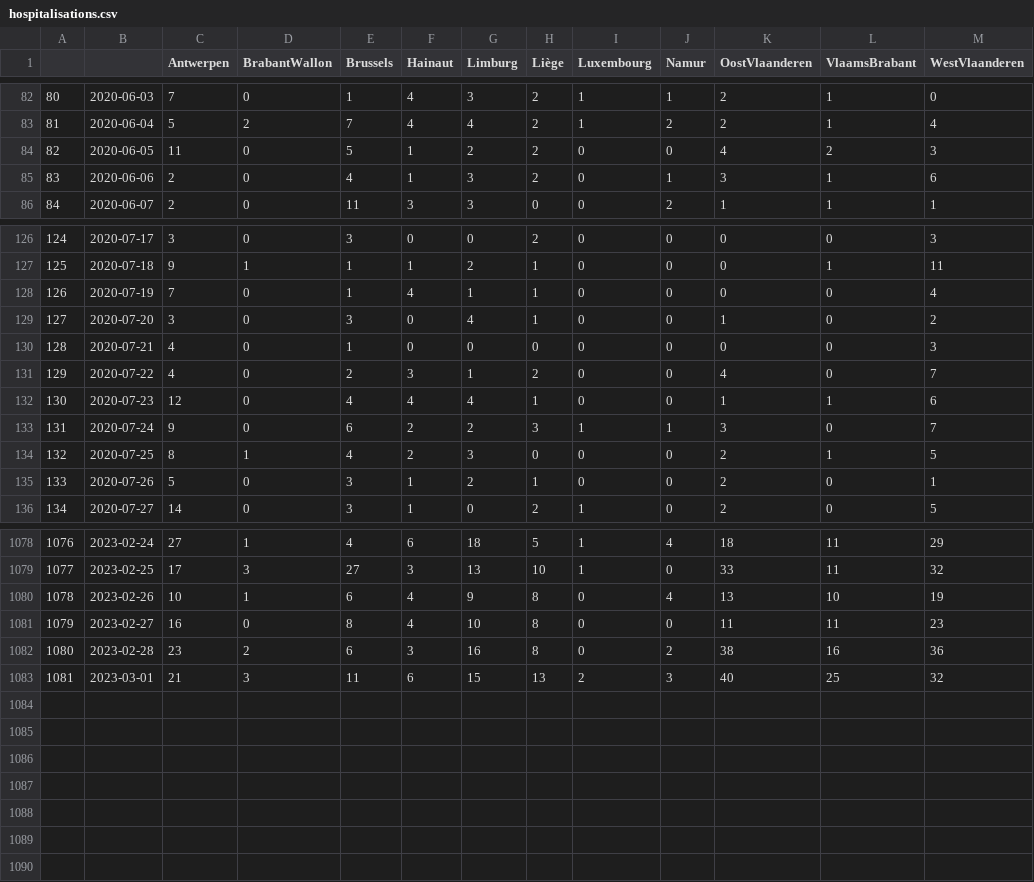
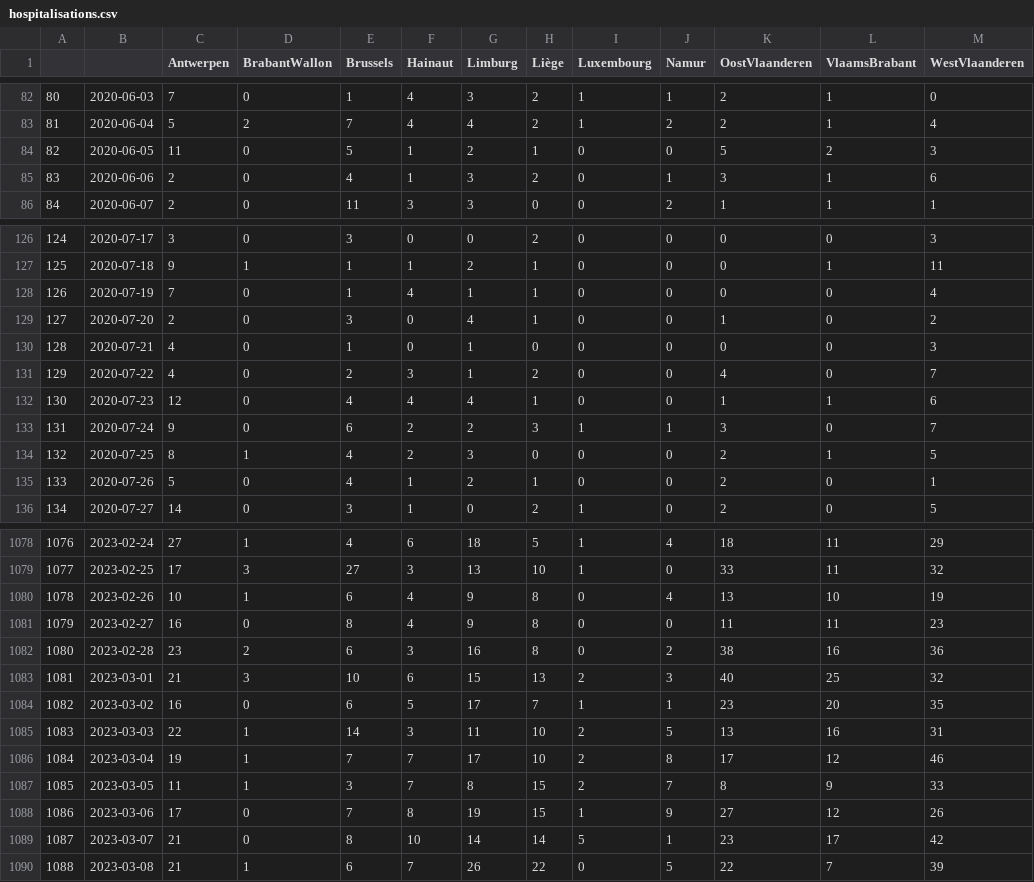
Before and after one commit to tbuytaer/test-of-github-datawrapper-output, a CSV file: hospitalisations.csv, drawn as a sheet; only a part is shown, gaps mark what is left out.

Commit message:
Updated data

```diff
--- a/hospitalisations.csv
+++ b/hospitalisations.csv
@@ -83,3 +83,3 @@
 81,2020-06-04,5,2,7,4,4,2,1,2,2,1,4
-82,2020-06-05,11,0,5,1,2,2,0,0,4,2,3
+82,2020-06-05,11,0,5,1,2,1,0,0,5,2,3
 83,2020-06-06,2,0,4,1,3,2,0,1,3,1,6
@@ -128,4 +128,4 @@
 126,2020-07-19,7,0,1,4,1,1,0,0,0,0,4
-127,2020-07-20,3,0,3,0,4,1,0,0,1,0,2
-128,2020-07-21,4,0,1,0,0,0,0,0,0,0,3
+127,2020-07-20,2,0,3,0,4,1,0,0,1,0,2
+128,2020-07-21,4,0,1,0,1,0,0,0,0,0,3
 129,2020-07-22,4,0,2,3,1,2,0,0,4,0,7
@@ -134,3 +134,3 @@
 132,2020-07-25,8,1,4,2,3,0,0,0,2,1,5
-133,2020-07-26,5,0,3,1,2,1,0,0,2,0,1
+133,2020-07-26,5,0,4,1,2,1,0,0,2,0,1
 134,2020-07-27,14,0,3,1,0,2,1,0,2,0,5
@@ -1080,4 +1080,11 @@
 1078,2023-02-26,10,1,6,4,9,8,0,4,13,10,19
-1079,2023-02-27,16,0,8,4,10,8,0,0,11,11,23
+1079,2023-02-27,16,0,8,4,9,8,0,0,11,11,23
 1080,2023-02-28,23,2,6,3,16,8,0,2,38,16,36
-1081,2023-03-01,21,3,11,6,15,13,2,3,40,25,32
+1081,2023-03-01,21,3,10,6,15,13,2,3,40,25,32
+1082,2023-03-02,16,0,6,5,17,7,1,1,23,20,35
+1083,2023-03-03,22,1,14,3,11,10,2,5,13,16,31
+1084,2023-03-04,19,1,7,7,17,10,2,8,17,12,46
+1085,2023-03-05,11,1,3,7,8,15,2,7,8,9,33
+1086,2023-03-06,17,0,7,8,19,15,1,9,27,12,26
+1087,2023-03-07,21,0,8,10,14,14,5,1,23,17,42
+1088,2023-03-08,21,1,6,7,26,22,0,5,22,7,39
```
